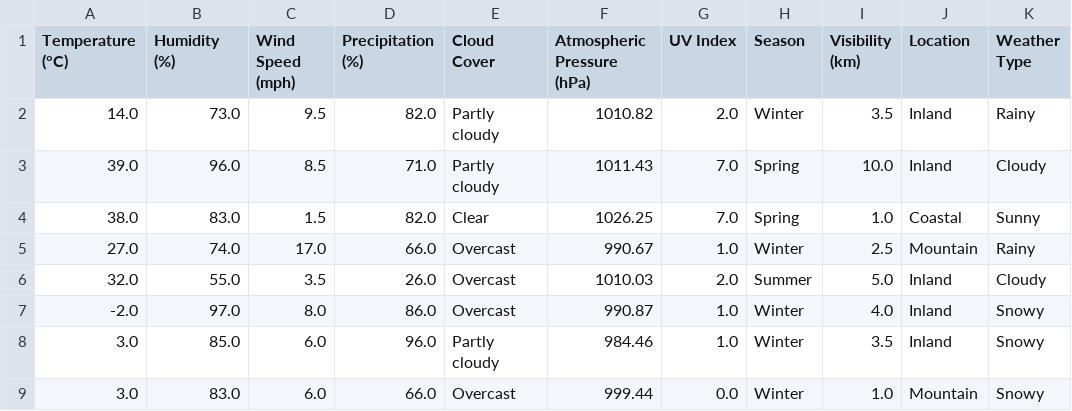
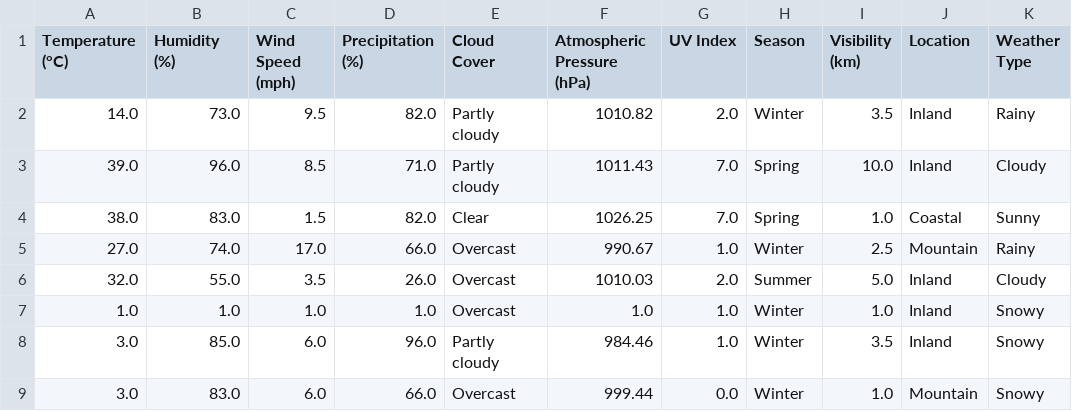
Before and after one commit to 1105trxc/DoAnPython, a CSV file: dataDaLamSach.csv, drawn as a sheet; only a part is shown.

```diff
--- a/dataDaLamSach.csv
+++ b/dataDaLamSach.csv
@@ -6,3 +6,3 @@
 32.0,55.0,3.5,26.0,Overcast,1010.03,2.0,Summer,5.0,Inland,Cloudy
--2.0,97.0,8.0,86.0,Overcast,990.87,1.0,Winter,4.0,Inland,Snowy
+1.0,1.0,1.0,1.0,Overcast,1.0,1.0,Winter,1.0,Inland,Snowy
 3.0,85.0,6.0,96.0,Partly cloudy,984.46,1.0,Winter,3.5,Inland,Snowy
```
Also changed, not shown: 1 other file.
